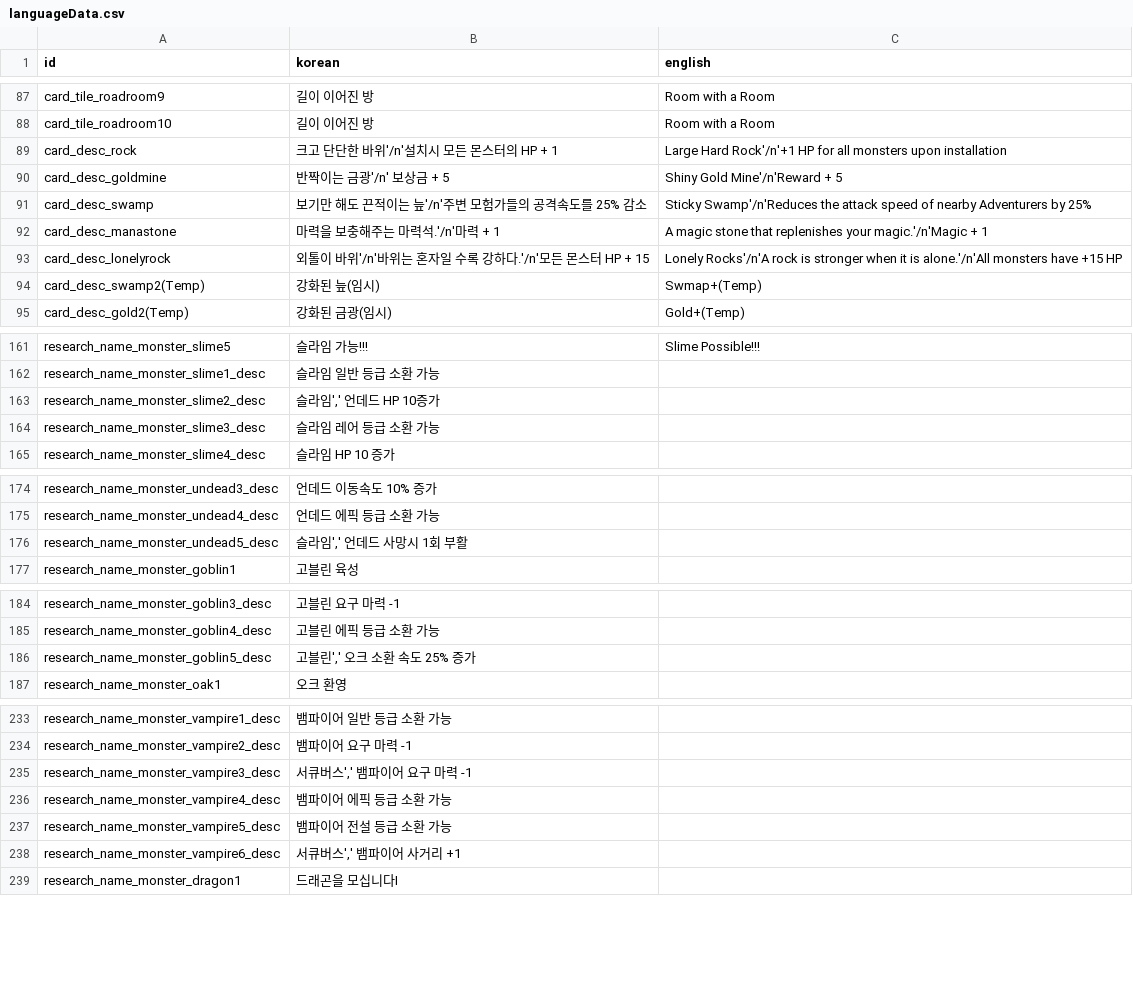
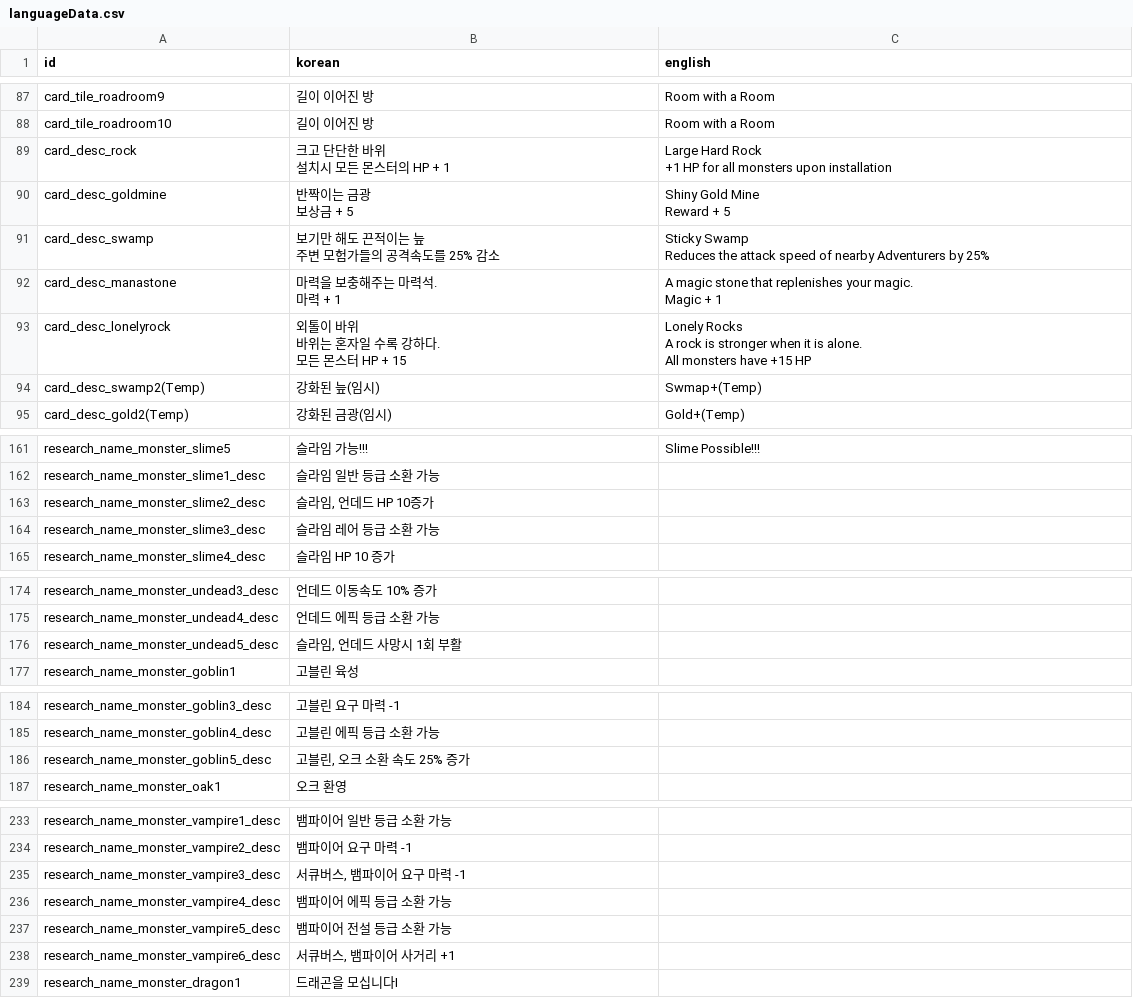
Before and after one commit to kio972/Project_DefenceMaking, a CSV file: Assets/Resources/Data/languageData.csv, drawn as a sheet; only a part is shown, gaps mark what is left out.

```diff
--- a/Assets/Resources/Data/languageData.csv
+++ b/Assets/Resources/Data/languageData.csv
@@ -88,7 +88,19 @@ card_tile_roadroom9,길이 이어진 방,Room with a Room
 card_tile_roadroom10,길이 이어진 방,Room with a Room
-card_desc_rock,크고 단단한 바위'/n'설치시 모든 몬스터의 HP + 1,Large Hard Rock'/n'+1 HP for all monsters upon installation
-card_desc_goldmine,반짝이는 금광'/n' 보상금 + 5,Shiny Gold Mine'/n'Reward + 5
-card_desc_swamp,보기만 해도 끈적이는 늪'/n'주변 모험가들의 공격속도를 25% 감소,Sticky Swamp'/n'Reduces the attack speed of nearby Adventurers by 25%
-card_desc_manastone,마력을 보충해주는 마력석.'/n'마력 + 1,A magic stone that replenishes your magic.'/n'Magic + 1
-card_desc_lonelyrock,외톨이 바위'/n'바위는 혼자일 수록 강하다.'/n'모든 몬스터 HP + 15,Lonely Rocks'/n'A rock is stronger when it is alone.'/n'All monsters have +15 HP
+card_desc_rock,"크고 단단한 바위
+설치시 모든 몬스터의 HP + 1","Large Hard Rock
++1 HP for all monsters upon installation"
+card_desc_goldmine,"반짝이는 금광
+보상금 + 5","Shiny Gold Mine
+Reward + 5"
+card_desc_swamp,"보기만 해도 끈적이는 늪
+주변 모험가들의 공격속도를 25% 감소","Sticky Swamp
+Reduces the attack speed of nearby Adventurers by 25%"
+card_desc_manastone,"마력을 보충해주는 마력석.
+마력 + 1","A magic stone that replenishes your magic.
+Magic + 1"
+card_desc_lonelyrock,"외톨이 바위
+바위는 혼자일 수록 강하다.
+모든 몬스터 HP + 15","Lonely Rocks
+A rock is stronger when it is alone.
+All monsters have +15 HP"
 card_desc_swamp2(Temp),강화된 늪(임시),Swmap+(Temp)
@@ -162,3 +174,3 @@ research_name_monster_slime5,슬라임 가능!!!,Slime Possible!!!
 research_name_monster_slime1_desc,슬라임 일반 등급 소환 가능,
-research_name_monster_slime2_desc,"슬라임',' 언데드 HP 10증가",
+research_name_monster_slime2_desc,"슬라임, 언데드 HP 10증가",
 research_name_monster_slime3_desc,슬라임 레어 등급 소환 가능,
@@ -175,3 +187,3 @@ research_name_monster_undead3_desc,언데드 이동속도 10% 증가,
 research_name_monster_undead4_desc,언데드 에픽 등급 소환 가능,
-research_name_monster_undead5_desc,"슬라임',' 언데드 사망시 1회 부활",
+research_name_monster_undead5_desc,"슬라임, 언데드 사망시 1회 부활",
 research_name_monster_goblin1,고블린 육성,
@@ -185,3 +197,3 @@ research_name_monster_goblin3_desc,고블린 요구 마력 -1,
 research_name_monster_goblin4_desc,고블린 에픽 등급 소환 가능,
-research_name_monster_goblin5_desc,"고블린',' 오크 소환 속도 25% 증가",
+research_name_monster_goblin5_desc,"고블린, 오크 소환 속도 25% 증가",
 research_name_monster_oak1,오크 환영,
@@ -234,6 +246,6 @@ research_name_monster_vampire1_desc,뱀파이어 일반 등급 소환 가능,
 research_name_monster_vampire2_desc,뱀파이어 요구 마력 -1,
-research_name_monster_vampire3_desc,"서큐버스',' 뱀파이어 요구 마력 -1",
+research_name_monster_vampire3_desc,"서큐버스, 뱀파이어 요구 마력 -1",
 research_name_monster_vampire4_desc,뱀파이어 에픽 등급 소환 가능,
 research_name_monster_vampire5_desc,뱀파이어 전설 등급 소환 가능,
-research_name_monster_vampire6_desc,"서큐버스',' 뱀파이어 사거리 +1",
+research_name_monster_vampire6_desc,"서큐버스, 뱀파이어 사거리 +1",
 research_name_monster_dragon1,드래곤을 모십니다I,
```
Also changed, not shown: Assets/Resources/Data/researchData.csv, Assets/Resources/Data/scriptData.csv, 2 other files.
